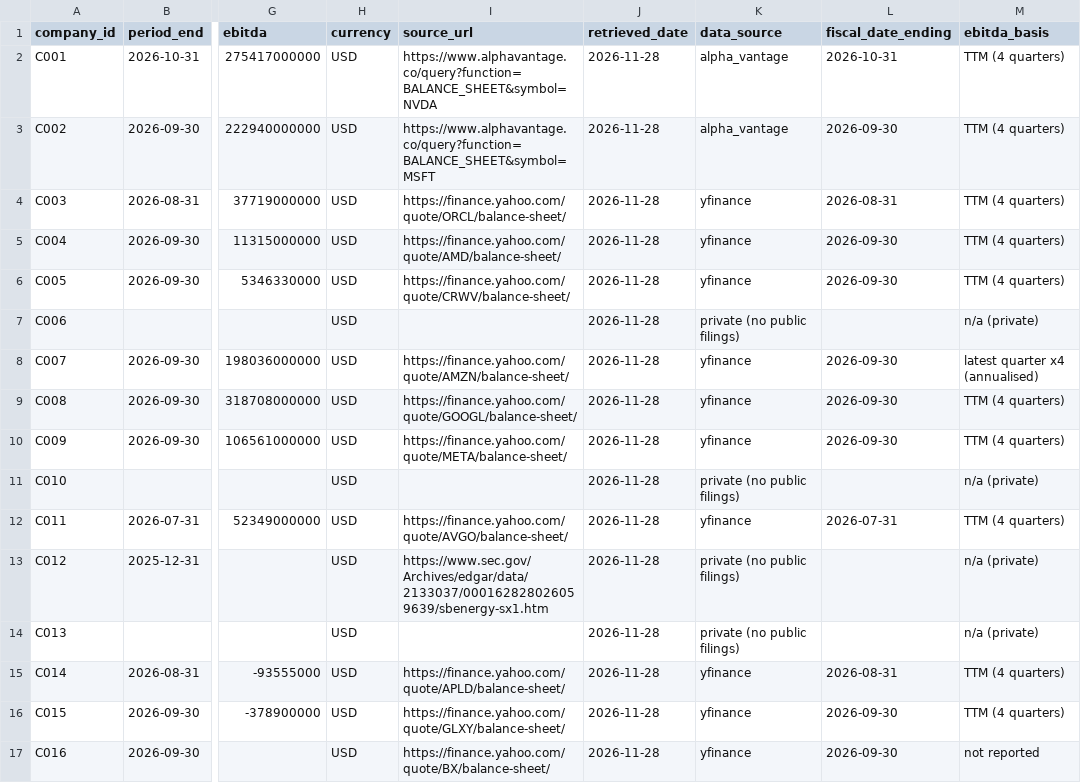
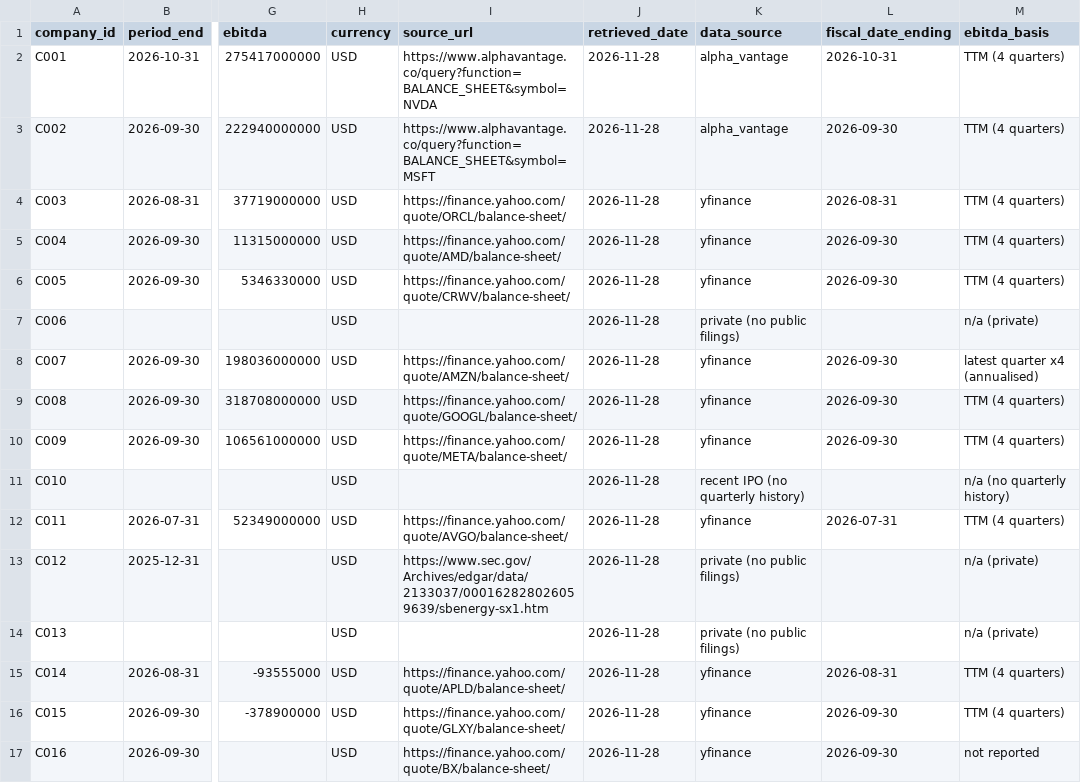
Before and after one commit to kakoytokony/CIRCULAR_ALPHA, a CSV file: data/raw/financials.csv, drawn as a sheet; only a part is shown, gaps mark what is left out; the diff names each change by its address in the sheet, - before the commit and + after, or states it on an @@ line.

```diff
--- a/data/raw/financials.csv
+++ b/data/raw/financials.csv
-K11 (data_source): private (no public filings)
+K11 (data_source): recent IPO (no quarterly history)
-M11 (ebitda_basis): n/a (private)
+M11 (ebitda_basis): n/a (no quarterly history)
```
Also changed, not shown: data/raw/companies_clean.csv, 4 other files.
